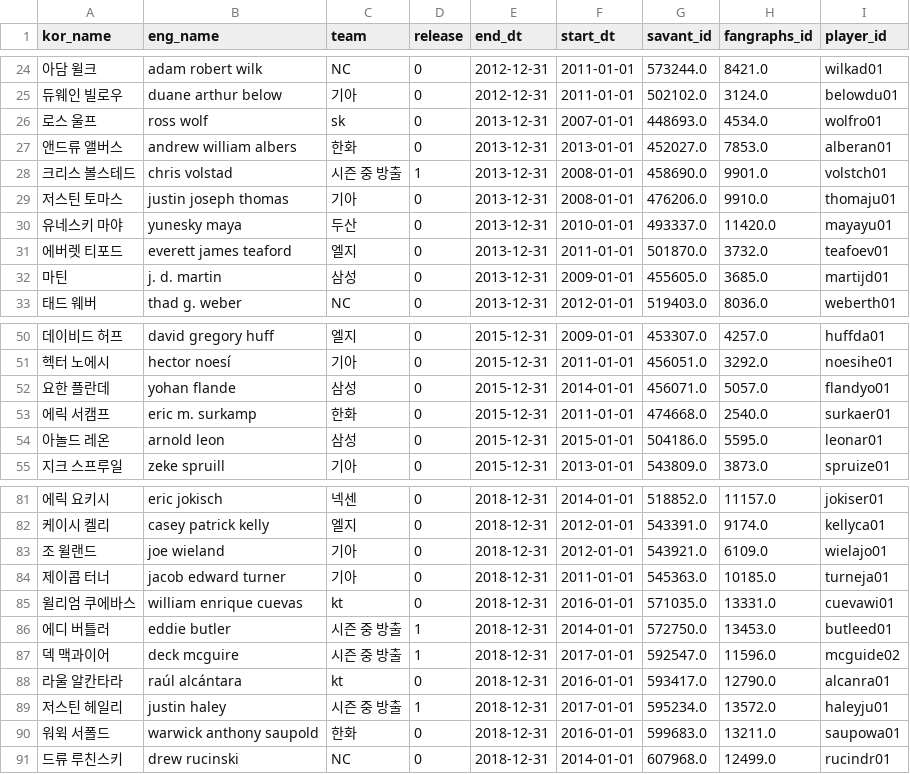
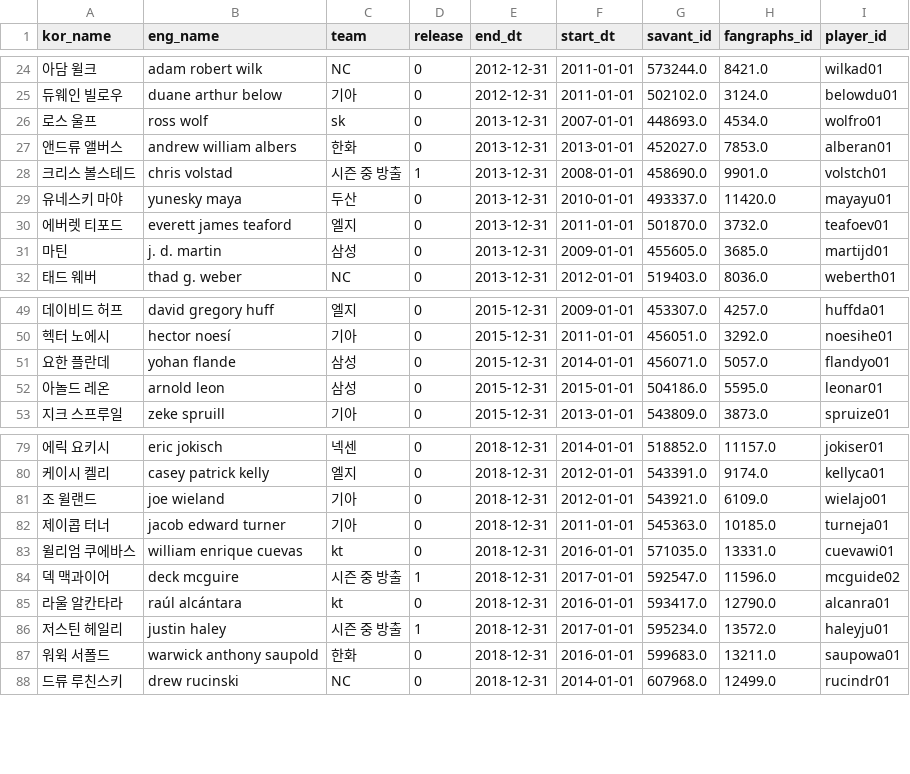
Before and after one commit to Tae-Hyeon-Kim/Analysis-of-KBO-Foreign-Pitchers, a CSV file: new_data/players_df_ver2.csv, drawn as a sheet; only a part is shown, gaps mark what is left out.

```diff
--- a/new_data/players_df_ver2.csv
+++ b/new_data/players_df_ver2.csv
@@ -28,3 +28,2 @@ kor_name,eng_name,team,release,end_dt,start_dt,savant_id,fangraphs_id,player_id
 크리스 볼스테드,chris volstad,시즌 중 방출,1,2013-12-31,2008-01-01,458690.0,9901.0,volstch01
-저스틴 토마스,justin joseph thomas,기아,0,2013-12-31,2008-01-01,476206.0,9910.0,thomaju01
 유네스키 마야,yunesky maya,두산,0,2013-12-31,2010-01-01,493337.0,11420.0,mayayu01
@@ -52,3 +51,2 @@ kor_name,eng_name,team,release,end_dt,start_dt,savant_id,fangraphs_id,player_id
 요한 플란데,yohan flande,삼성,0,2015-12-31,2014-01-01,456071.0,5057.0,flandyo01
-에릭 서캠프,eric m. surkamp,한화,0,2015-12-31,2011-01-01,474668.0,2540.0,surkaer01
 아놀드 레온,arnold leon,삼성,0,2015-12-31,2015-01-01,504186.0,5595.0,leonar01
@@ -85,3 +83,2 @@ kor_name,eng_name,team,release,end_dt,start_dt,savant_id,fangraphs_id,player_id
 윌리엄 쿠에바스,william enrique cuevas,kt,0,2018-12-31,2016-01-01,571035.0,13331.0,cuevawi01
-에디 버틀러,eddie butler,시즌 중 방출,1,2018-12-31,2014-01-01,572750.0,13453.0,butleed01
 덱 맥과이어,deck mcguire,시즌 중 방출,1,2018-12-31,2017-01-01,592547.0,11596.0,mcguide02
```
Also changed, not shown: new_data/players_df.csv, 8 other files.
